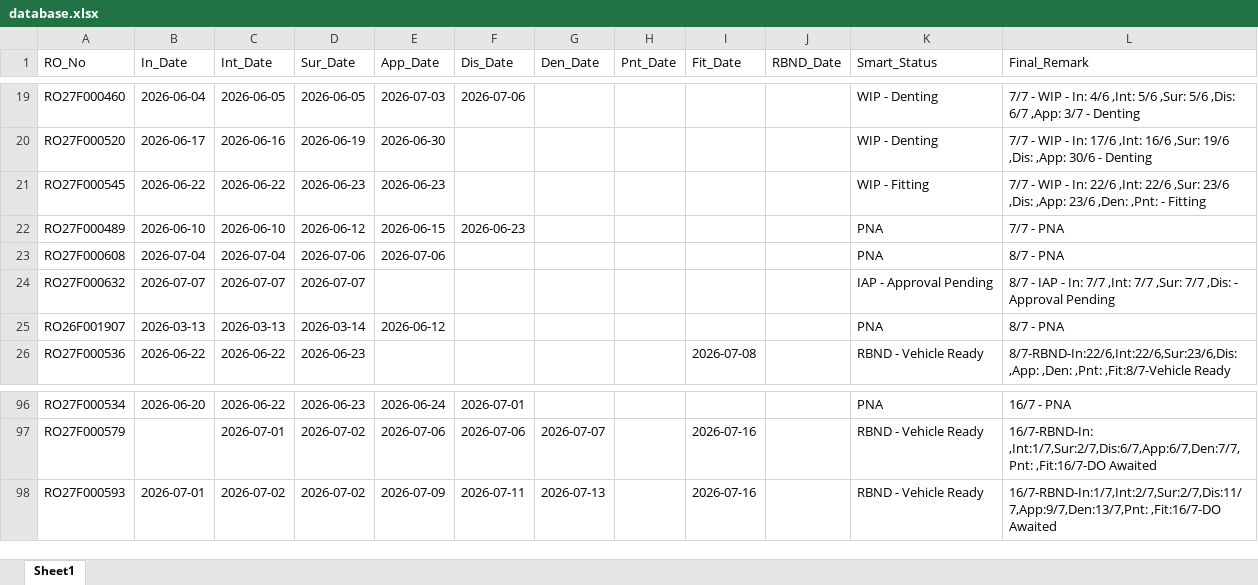
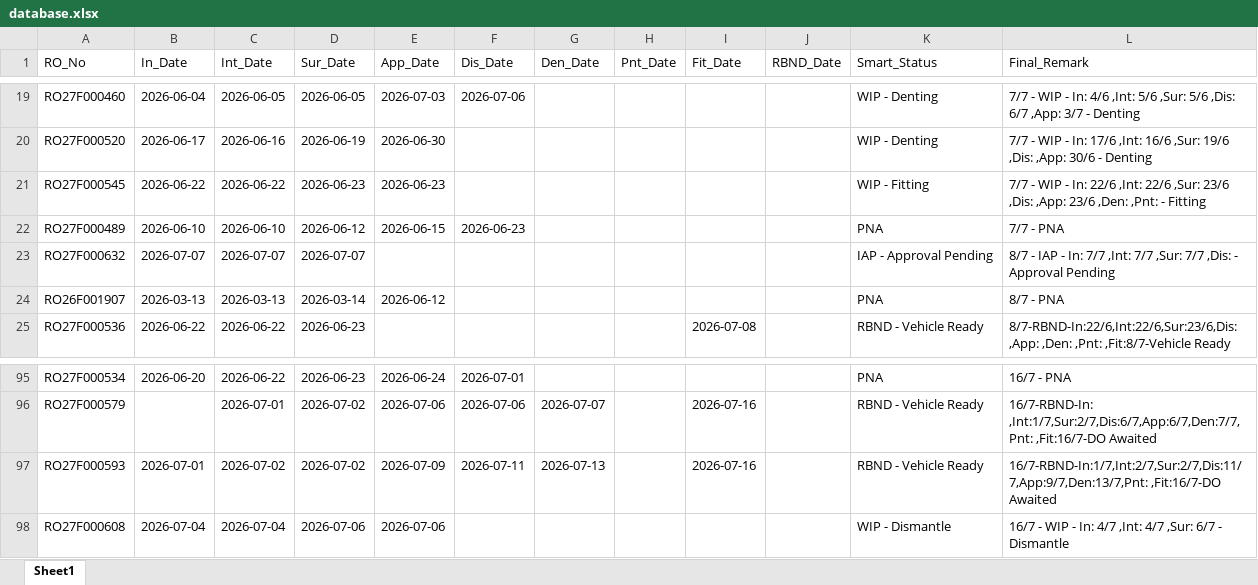
Before and after one commit to mowais05/Remark_update, an Excel workbook: database.xlsx, sheet Sheet1, drawn as a sheet; only a part is shown, gaps mark what is left out; values as stored, in another font and other column widths than the file's, no borders; removed rows and columns are numbered as before the commit, all else as after; the diff names each change by its address in the sheet, - before the commit and + after, or states it on an @@ line.

Commit message:
Update Database

```diff
--- a/database.xlsx (sheet Sheet1)
+++ b/database.xlsx (sheet Sheet1)
-row 23: RO27F000608 | 2026-07-04 | 2026-07-04 | 2026-07-06 | 2026-07-06 |  |  |  |  |  | PNA | 8/7 - PNA
+row 98: RO27F000608 | 2026-07-04 | 2026-07-04 | 2026-07-06 | 2026-07-06 |  |  |  |  |  | WIP - Dismantle | 16/7 - WIP - In: 4/7 ,Int: 4/7 ,Sur: 6/7 - Dismantle
```
